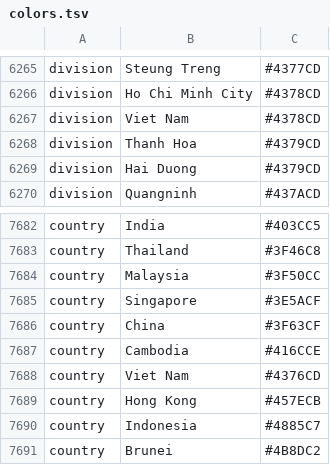
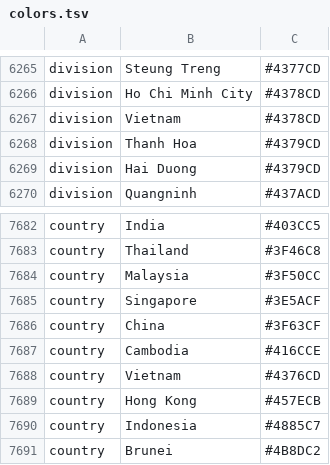
Before and after one commit to neherlab/enterovirus_a71, a TSV file: ev_a71/vp1/results/colors.tsv, drawn as a sheet; only a part is shown, gaps mark what is left out; the diff names each change by its address in the sheet, - before the commit and + after, or states it on an @@ line.

```diff
--- a/ev_a71/vp1/results/colors.tsv
+++ b/ev_a71/vp1/results/colors.tsv
-B6267: Viet Nam
+B6267: Vietnam
-B7688: Viet Nam
+B7688: Vietnam
```
Also changed, not shown: ev_a71/vp1/config/lat_longs.tsv, ev_a71/vp1/results/cleaned_metadata.tsv, 43 other files.
